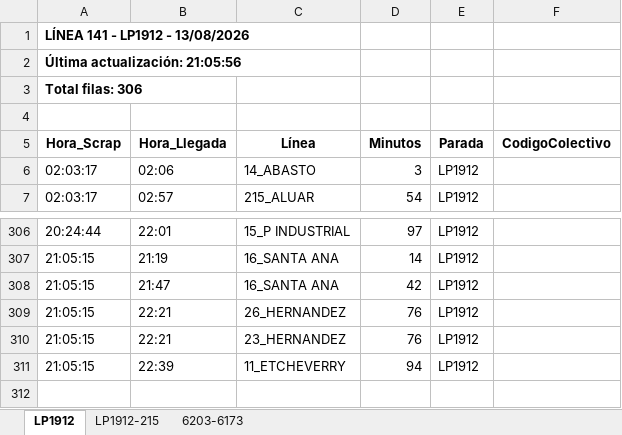
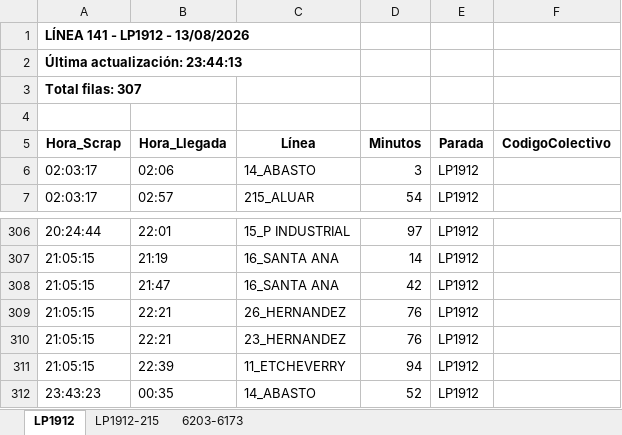
Before and after one commit to palomac00/recolector-colectivos, an Excel workbook: data/horarios-141-2026-08-13.xlsx, sheet LP1912, drawn as a sheet; only a part is shown, gaps mark what is left out; values as stored, in another font and other column widths than the file's, no borders; the diff names each change by its address in the sheet, - before the commit and + after, or states it on an @@ line.

```diff
--- a/data/horarios-141-2026-08-13.xlsx (sheet LP1912)
+++ b/data/horarios-141-2026-08-13.xlsx (sheet LP1912)
-A2 (Hora_Scrap): Última actualización: 21:05:56
+A2 (Hora_Scrap): Última actualización: 23:44:13
-A3 (Hora_Scrap): Total filas: 306
+A3 (Hora_Scrap): Total filas: 307
+row 312: 23:43:23 | 00:35 | 14_ABASTO | 52 | LP1912
```
Also changed, not shown: sheet LP1912-215, sheet 6203-6173, 2 other files.
